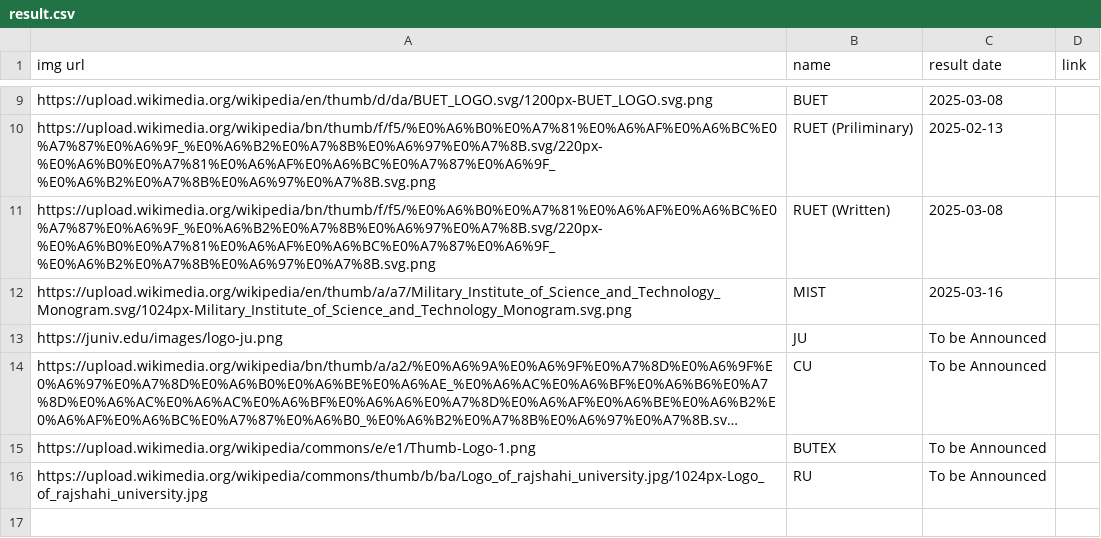
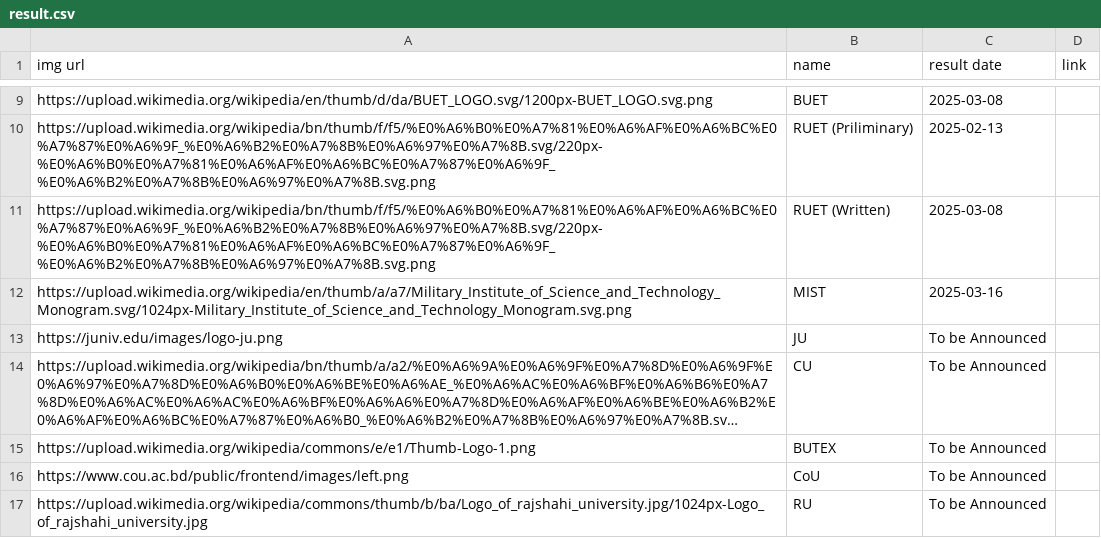
Before and after one commit to rahman-ziad/appdata, a CSV file: result.csv, drawn as a sheet; only a part is shown, gaps mark what is left out; long unchanged cells end in …; the diff names each change by its address in the sheet, - before the commit and + after, or states it on an @@ line.

Commit message:
Update result.csv

```diff
--- a/result.csv
+++ b/result.csv
+row 16: https://www.cou.ac.bd/public/frontend/images/left.png | CoU | To be Announced
```
